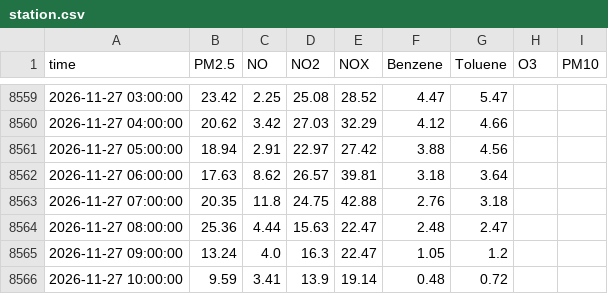
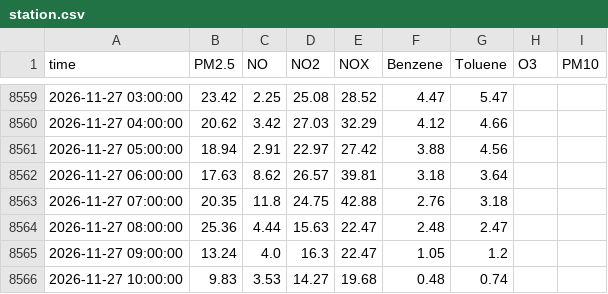
Before and after one commit to Yonifal/shoham-air, a CSV file: data/station.csv, drawn as a sheet; only a part is shown, gaps mark what is left out.

```diff
--- a/data/station.csv
+++ b/data/station.csv
@@ -8565,2 +8565,2 @@ time,PM2.5,NO,NO2,NOX,Benzene,Toluene,O3,PM10
 2026-11-27 09:00:00,13.24,4.0,16.3,22.47,1.05,1.2,,
-2026-11-27 10:00:00,9.59,3.41,13.9,19.14,0.48,0.72,,
+2026-11-27 10:00:00,9.83,3.53,14.27,19.68,0.48,0.74,,
```
Also changed, not shown: 2 other files.
